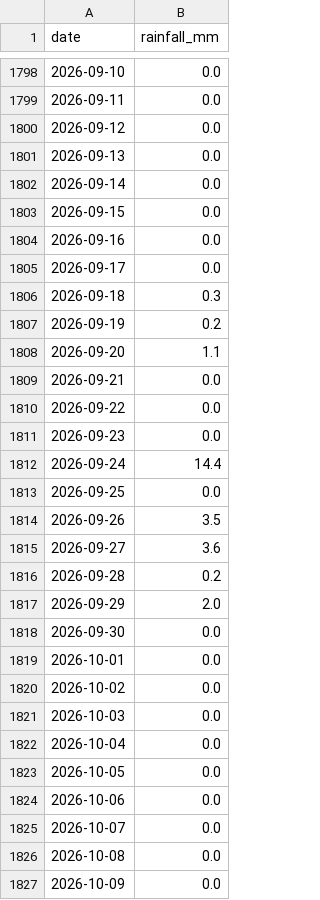
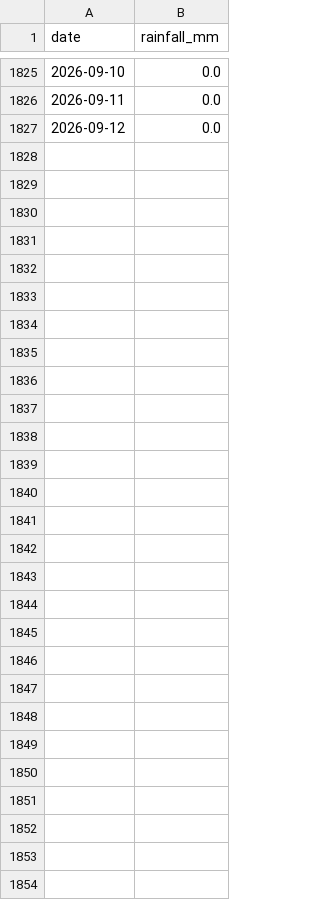
Before and after one commit to lele-dawang/city-rainfall-analysis, a CSV file: data/北京_daily.csv, drawn as a sheet; only a part is shown, gaps mark what is left out; the diff covers the shown part only.

Commit message:
update data/北京_daily.csv

```diff
--- a/data/北京_daily.csv
+++ b/data/北京_daily.csv
@@ -1800,28 +1827 @@
 2026-09-12,0.0
-2026-09-13,0.0
-2026-09-14,0.0
-2026-09-15,0.0
-2026-09-16,0.0
-2026-09-17,0.0
-2026-09-18,0.3
-2026-09-19,0.2
-2026-09-20,1.1
-2026-09-21,0.0
-2026-09-22,0.0
-2026-09-23,0.0
-2026-09-24,14.4
-2026-09-25,0.0
-2026-09-26,3.5
-2026-09-27,3.6
-2026-09-28,0.2
-2026-09-29,2.0
-2026-09-30,0.0
-2026-10-01,0.0
-2026-10-02,0.0
-2026-10-03,0.0
-2026-10-04,0.0
-2026-10-05,0.0
-2026-10-06,0.0
-2026-10-07,0.0
-2026-10-08,0.0
-2026-10-09,0.0
```
Also changed, not shown: 27 added rows and 1 edited cell elsewhere in this file.
